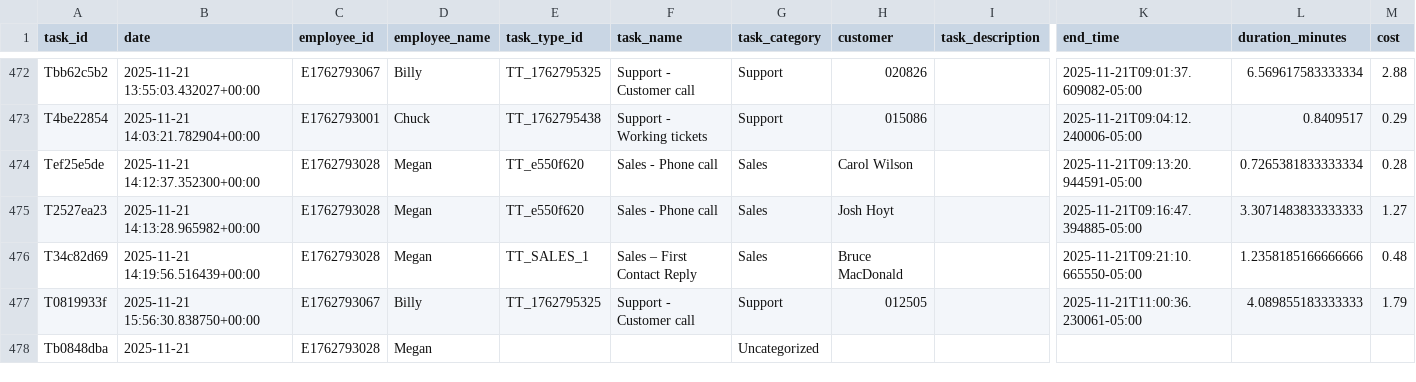
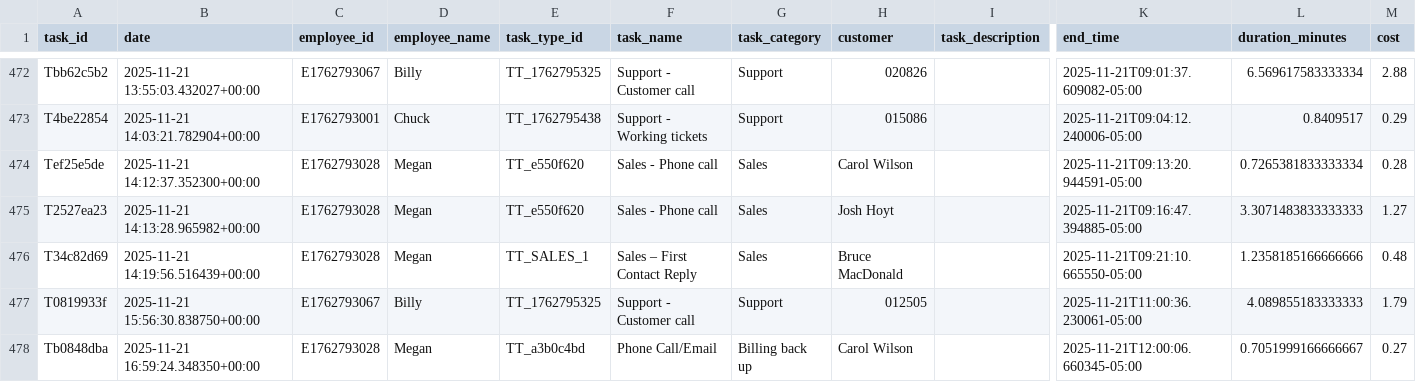
Before and after one commit to pwngithub/Employeetime, a CSV file: Data/tasks.csv, drawn as a sheet; only a part is shown, gaps mark what is left out; the diff names each change by its address in the sheet, - before the commit and + after, or states it on an @@ line.

Commit message:
Finish task (with details)

```diff
--- a/Data/tasks.csv
+++ b/Data/tasks.csv
-B478 (date): 2025-11-21
+B478 (date): 2025-11-21 16:59:24.348350+00:00
-E478 (task_type_id): (empty)
+E478 (task_type_id): TT_a3b0c4bd
-F478 (task_name): (empty)
+F478 (task_name): Phone Call/Email
-G478 (task_category): Uncategorized
+G478 (task_category): Billing back up
-H478 (customer): (empty)
+H478 (customer): Carol Wilson
-K478 (end_time): (empty)
+K478 (end_time): 2025-11-21T12:00:06.660345-05:00
-L478 (duration_minutes): (empty)
+L478 (duration_minutes): 0.7051999166666667
-M478 (cost): (empty)
+M478 (cost): 0.27
```
